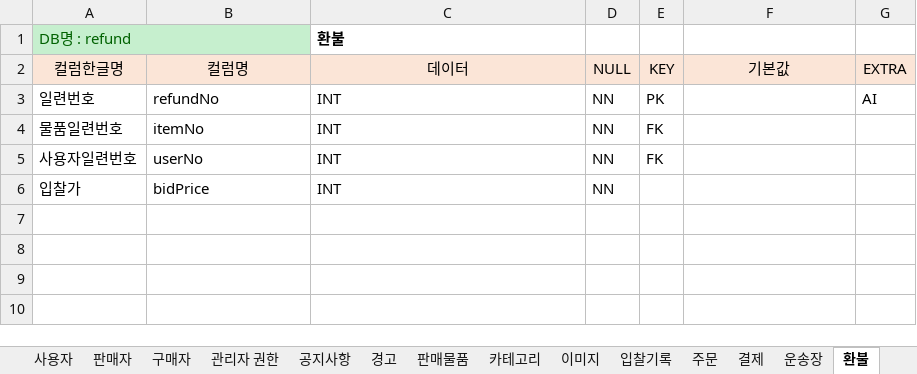
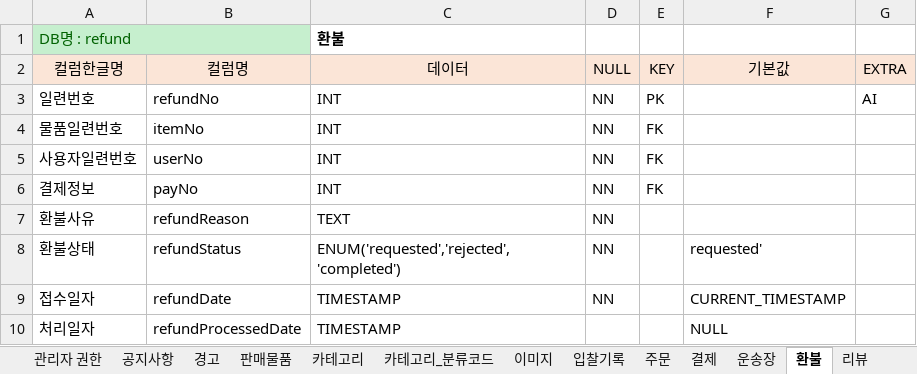
Before and after one commit to RI4RU/my-study, an Excel workbook: _Project/_ProjectF/엑셀파일/DB/DB_UI흐름.xlsx, sheet 환불, drawn as a sheet; values as stored, in another font and other column widths than the file's, no borders; removed rows and columns are numbered as before the commit, all else as after; the diff names each change by its address in the sheet, - before the commit and + after, or states it on an @@ line.

```diff
--- a/_Project/_ProjectF/엑셀파일/DB/DB_UI흐름.xlsx (sheet 환불)
+++ b/_Project/_ProjectF/엑셀파일/DB/DB_UI흐름.xlsx (sheet 환불)
+sheet tab: 카테고리_분류코드
-row 6: 입찰가 | bidPrice | INT | NN
+row 6: 결제정보 | payNo | INT | NN | FK
+row 7: 환불사유 | refundReason | TEXT | NN
+row 8: 환불상태 | refundStatus | ENUM('requested','rejected','completed') | NN |  | requested'
+row 9: 접수일자 | refundDate | TIMESTAMP | NN |  | CURRENT_TIMESTAMP
+row 10: 처리일자 | refundProcessedDate | TIMESTAMP |  |  | NULL
```
Also changed, not shown: sheet 경고, sheet 사용자, sheet 결제, sheet 카테고리, sheet 채팅 메시지, sheet 구매자, 10 more sheets, 5 other files.
